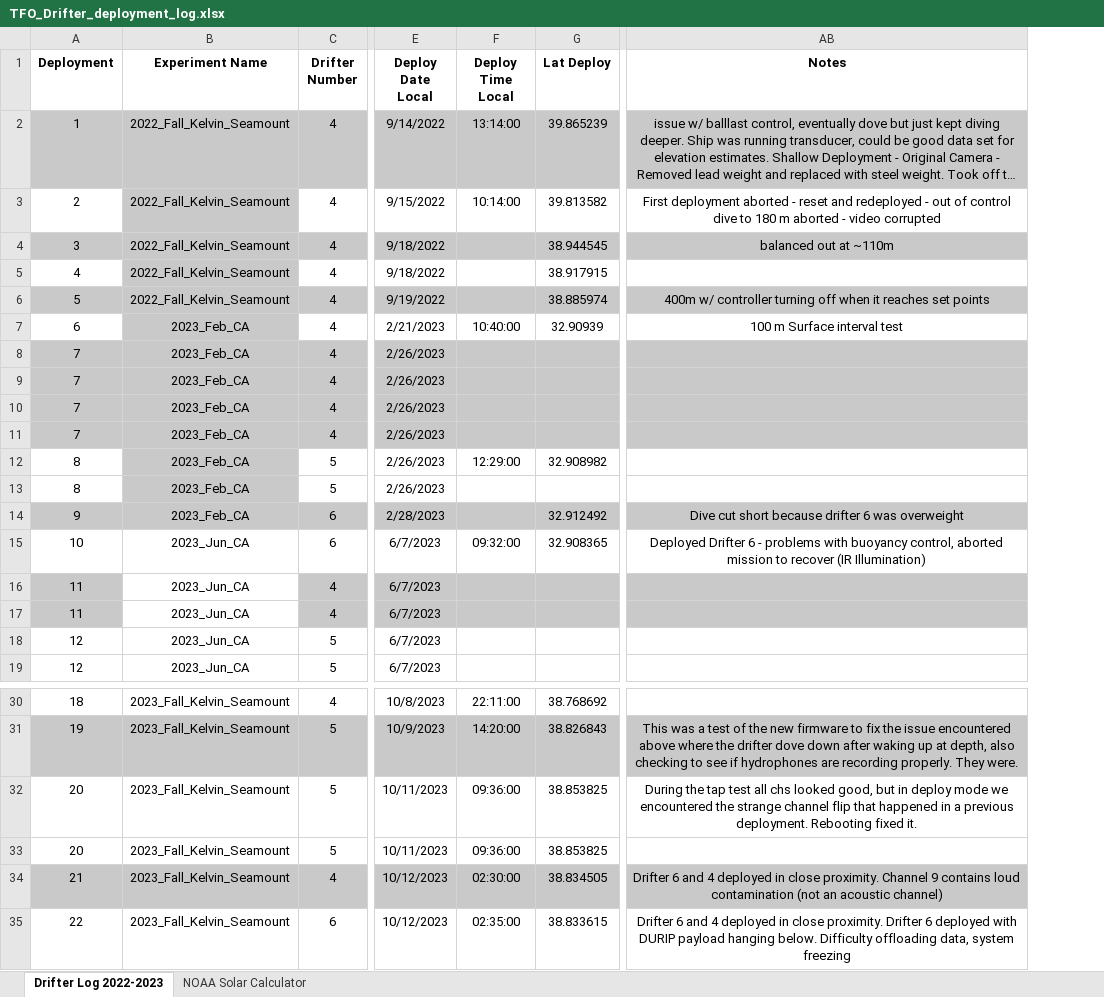
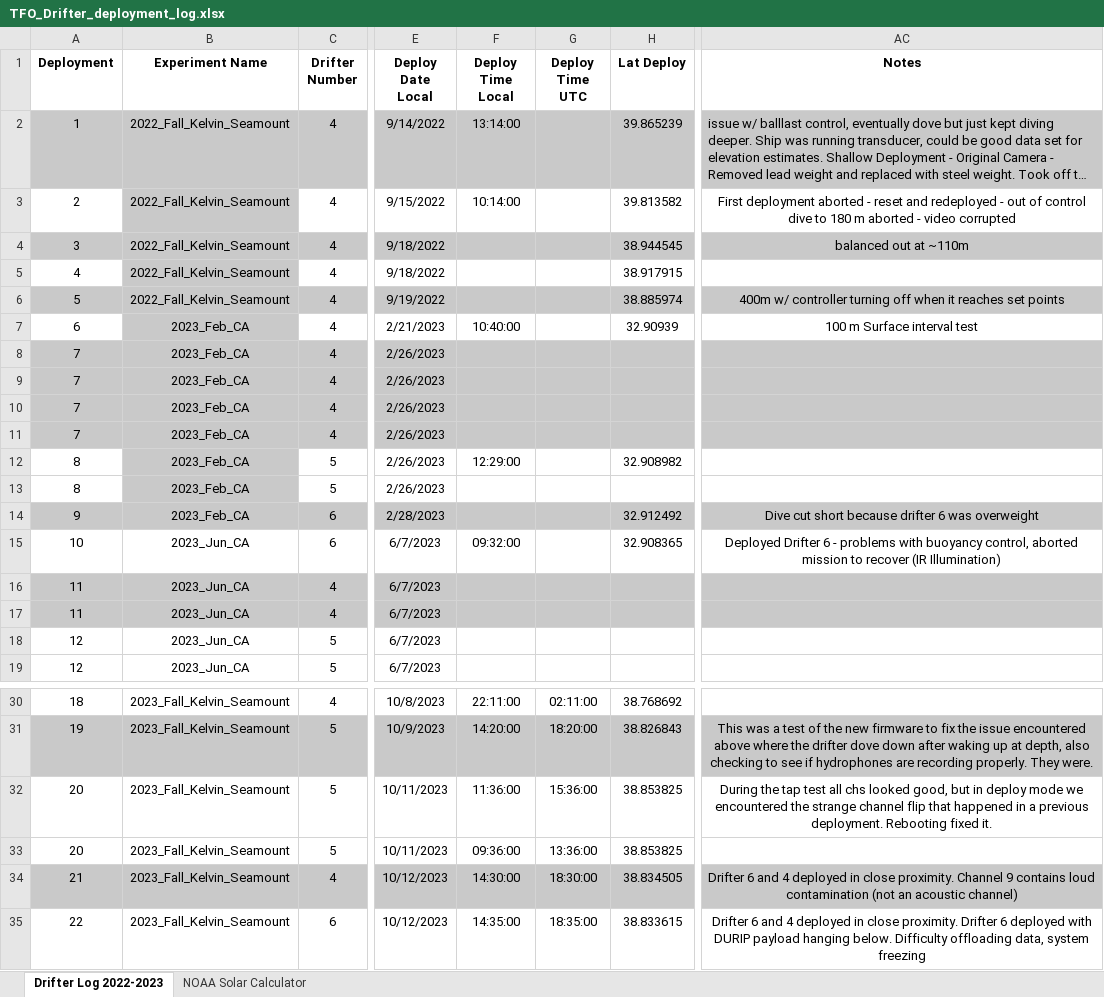
Before and after one commit to oceaneboulais/TEAL-site, an Excel workbook: TFO_Drifter_deployment_log.xlsx, sheet Drifter Log 2022-2023, drawn as a sheet; only a part is shown, gaps mark what is left out; long unchanged cells end in …; values as stored, in another font and other column widths than the file's, no borders; addresses are those after the commit; the diff names each change by its address in the sheet, - before the commit and + after, or states it on an @@ line.

Commit message:
correcting deployment times for deployments 20-22

```diff
--- a/TFO_Drifter_deployment_log.xlsx (sheet Drifter Log 2022-2023)
+++ b/TFO_Drifter_deployment_log.xlsx (sheet Drifter Log 2022-2023)
+column G (Deploy Time UTC), rows 30-35: 02:11:00 | 18:20:00 | 15:36:00 | 13:36:00 | 18:30:00 | 18:35:00
-AC2 alignment: center
+AC2 alignment: left
-B16:B17 fill: none
+B16:B17 fill: #C9C9C9
-F32 (Deploy Time Local): 09:36:00
+F32 (Deploy Time Local): 11:36:00
-F34 (Deploy Time Local): 02:30:00
+F34 (Deploy Time Local): 14:30:00
-F35 (Deploy Time Local): 02:35:00
+F35 (Deploy Time Local): 14:35:00
```
Also changed, not shown: formulas that keep their value.
